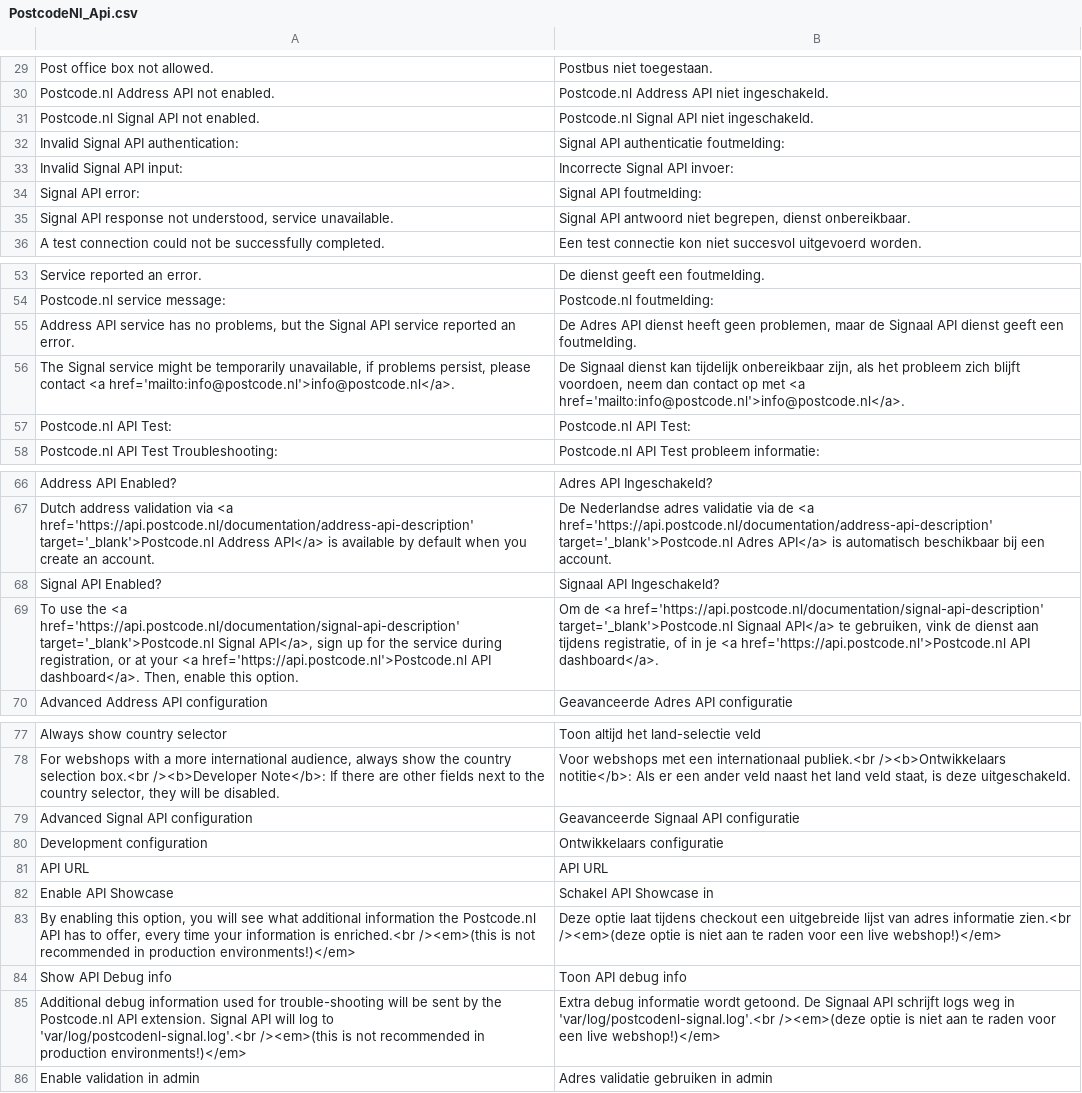
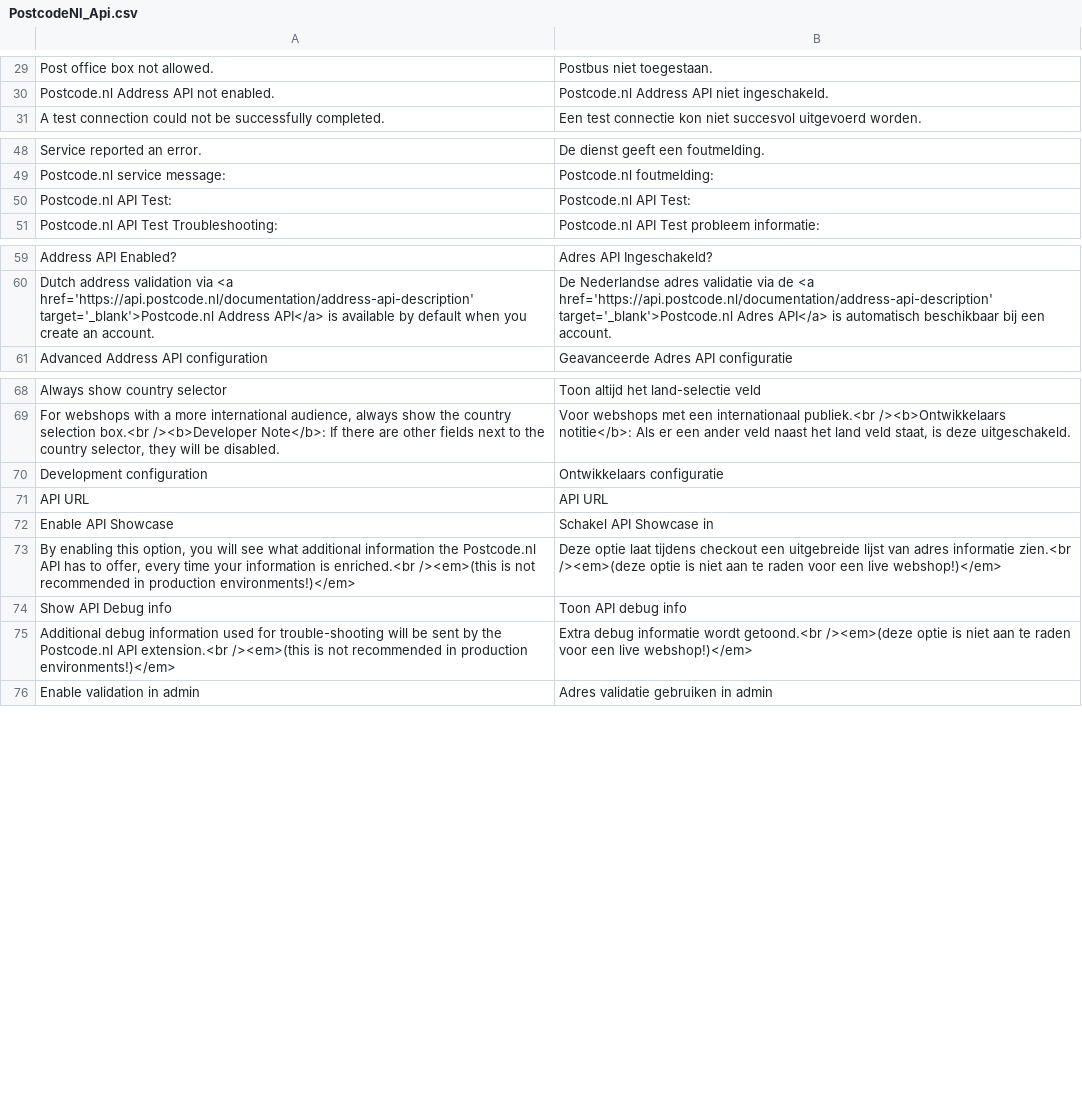
Before and after one commit to postcode-nl/PostcodeNl_Api_MagentoPlugin, a CSV file: app/locale/nl_NL/PostcodeNl_Api.csv, drawn as a sheet; only a part is shown, gaps mark what is left out.

Commit message:
Remove Signal API r106132

```diff
--- a/app/locale/nl_NL/PostcodeNl_Api.csv
+++ b/app/locale/nl_NL/PostcodeNl_Api.csv
@@ -30,7 +30,2 @@
 "Postcode.nl Address API not enabled.","Postcode.nl Address API niet ingeschakeld."
-"Postcode.nl Signal API not enabled.","Postcode.nl Signal API niet ingeschakeld."
-"Invalid Signal API authentication:","Signal API authenticatie foutmelding:"
-"Invalid Signal API input:","Incorrecte Signal API invoer:"
-"Signal API error:","Signal API foutmelding:"
-"Signal API response not understood, service unavailable.","Signal API antwoord niet begrepen, dienst onbereikbaar."
 "A test connection could not be successfully completed.","Een test connectie kon niet succesvol uitgevoerd worden."
@@ -54,4 +49,2 @@
 "Postcode.nl service message:","Postcode.nl foutmelding:"
-"Address API service has no problems, but the Signal API service reported an error.","De Adres API dienst heeft geen problemen, maar de Signaal API dienst geeft een foutmelding."
-"The Signal service might be temporarily unavailable, if problems persist, please contact <a href='mailto:info@postcode.nl'>info@postcode.nl</a>.","De Signaal dienst kan tijdelijk onbereikbaar zijn, als het probleem zich blijft voordoen, neem dan contact op met <a href='mailto:info@postcode.nl'>info@postcode.nl</a>."
 "Postcode.nl API Test: ","Postcode.nl API Test: "
@@ -67,4 +60,2 @@
 "Dutch address validation via <a href='https://api.postcode.nl/documentation/address-api-description' target='_blank'>Postcode.nl Address API</a> is available by default when you create an account.","De Nederlandse adres validatie via de <a href='https://api.postcode.nl/documentation/address-api-description' target='_blank'>Postcode.nl Adres API</a> is automatisch beschikbaar bij een account."
-"Signal API Enabled?","Signaal API Ingeschakeld?"
-"To use the <a href='https://api.postcode.nl/documentation/signal-api-description' target='_blank'>Postcode.nl Signal API</a>, sign up for the service during registration, or at your <a href='https://api.postcode.nl'>Postcode.nl API dashboard</a>. Then, enable this option.","Om de <a href='https://api.postcode.nl/documentation/signal-api-description' target='_blank'>Postcode.nl Signaal API</a> te gebruiken, vink de dienst aan tijdens registratie, of in je <a href='https://api.postcode.nl'>Postcode.nl API dashboard</a>."
 "Advanced Address API configuration","Geavanceerde Adres API configuratie"
@@ -78,3 +69,2 @@
 "For webshops with a more international audience, always show the country selection box.<br /><b>Developer Note</b>: If there are other fields next to the country selector, they will be disabled.","Voor webshops met een internationaal publiek.<br /><b>Ontwikkelaars notitie</b>: Als er een ander veld naast het land veld staat, is deze uitgeschakeld."
-"Advanced Signal API configuration","Geavanceerde Signaal API configuratie"
 "Development configuration","Ontwikkelaars configuratie"
@@ -84,3 +74,3 @@
 "Show API Debug info","Toon API debug info"
-"Additional debug information used for trouble-shooting will be sent by the Postcode.nl API extension. Signal API will log to 'var/log/postcodenl-signal.log'.<br /><em>(this is not recommended in production environments!)</em>","Extra debug informatie wordt getoond. De Signaal API schrijft logs weg in 'var/log/postcodenl-signal.log'.<br /><em>(deze optie is niet aan te raden voor een live webshop!)</em>"
+"Additional debug information used for trouble-shooting will be sent by the Postcode.nl API extension.<br /><em>(this is not recommended in production environments!)</em>","Extra debug informatie wordt getoond.<br /><em>(deze optie is niet aan te raden voor een live webshop!)</em>"
 "Enable validation in admin","Adres validatie gebruiken in admin"
```
Also changed, not shown: app/locale/en_US/PostcodeNl_Api.csv, 7 other files.
